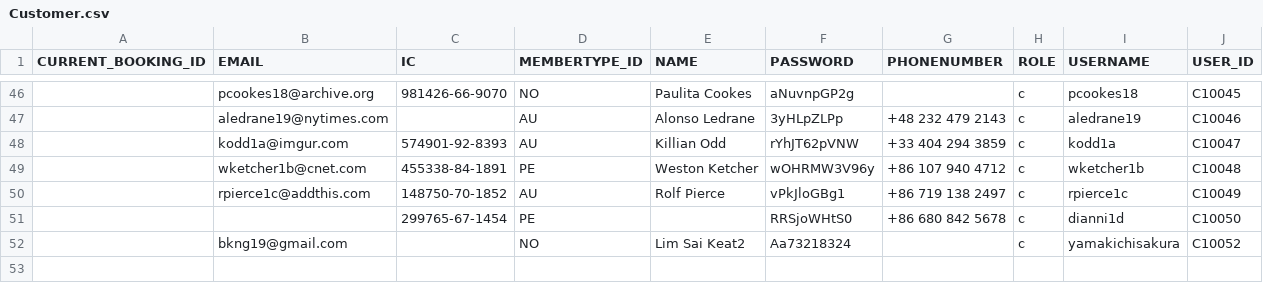
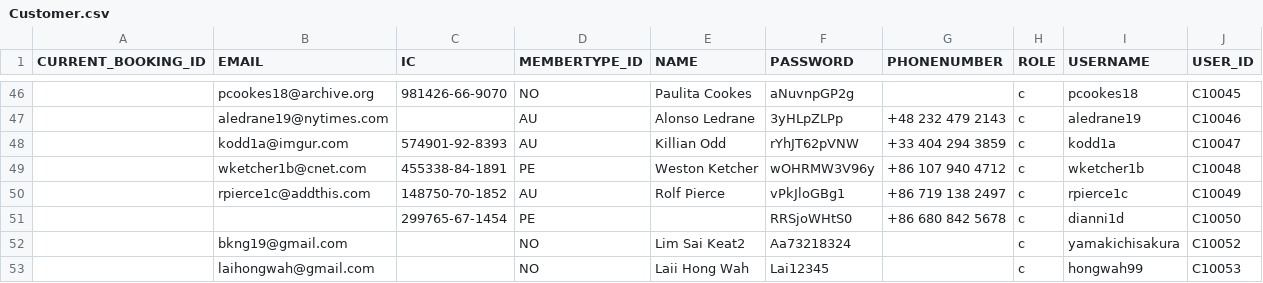
Before and after one commit to sejarasakura/DSA-Group-3-Assignment, a CSV file: WebApplication/data/Customer.csv, drawn as a sheet; only a part is shown, gaps mark what is left out; the diff names each change by its address in the sheet, - before the commit and + after, or states it on an @@ line.

```diff
--- a/WebApplication/data/Customer.csv
+++ b/WebApplication/data/Customer.csv
+row 53:  | laihongwah@gmail.com |  | NO | Laii Hong Wah | Lai12345 |  | c | hongwah99 | C10053
```
Also changed, not shown: WebApplication/data/IDManager.csv, 1 other file.
